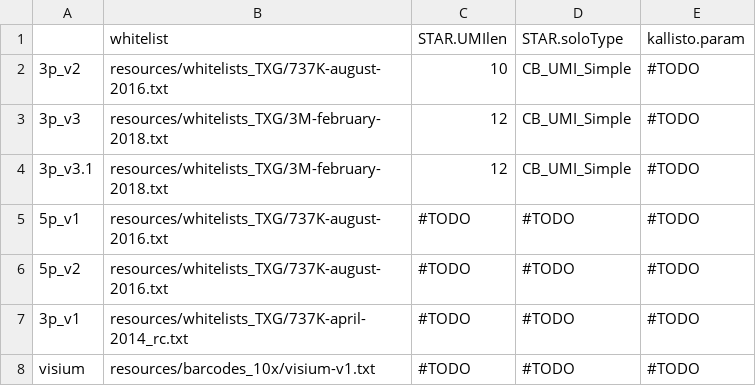
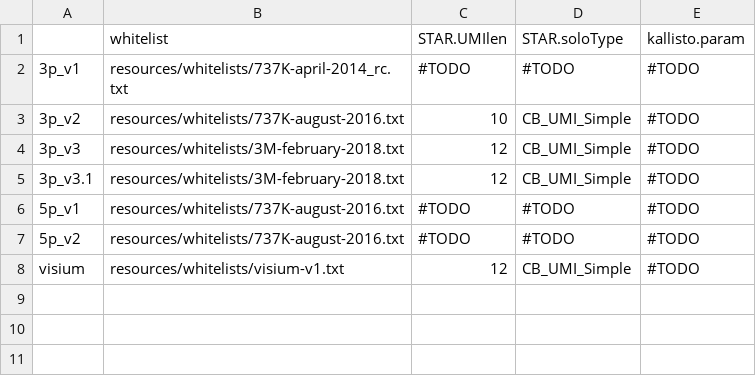
Before and after one commit to mckellardw/txg_snake, a CSV file: resources/chemistry_sheet.csv, drawn as a sheet; removed rows and columns are numbered as before the commit, all else as after; the diff names each change by its address in the sheet, - before the commit and + after, or states it on an @@ line.

Commit message:
Implemented sample sheets for easier runs

```diff
--- a/resources/chemistry_sheet.csv
+++ b/resources/chemistry_sheet.csv
+row 2: 3p_v1 | resources/whitelists/737K-april-2014_rc.txt | #TODO | #TODO | #TODO
-B3 (whitelist): resources/whitelists_TXG/737K-august-2016.txt
+B3 (whitelist): resources/whitelists/737K-august-2016.txt
-B4:B5 (whitelist): resources/whitelists_TXG/3M-february-2018.txt
+B4:B5 (whitelist): resources/whitelists/3M-february-2018.txt
-B6:B7 (whitelist): resources/whitelists_TXG/737K-august-2016.txt
+B6:B7 (whitelist): resources/whitelists/737K-august-2016.txt
-row 7: 3p_v1 | resources/whitelists_TXG/737K-april-2014_rc.txt | #TODO | #TODO | #TODO
-B8 (whitelist): resources/barcodes_10x/visium-v1.txt
+B8 (whitelist): resources/whitelists/visium-v1.txt
-C8 (STAR.UMIlen): #TODO
+C8 (STAR.UMIlen): 12
-D8 (STAR.soloType): #TODO
+D8 (STAR.soloType): CB_UMI_Simple
```
Also changed, not shown: 7 other files.
